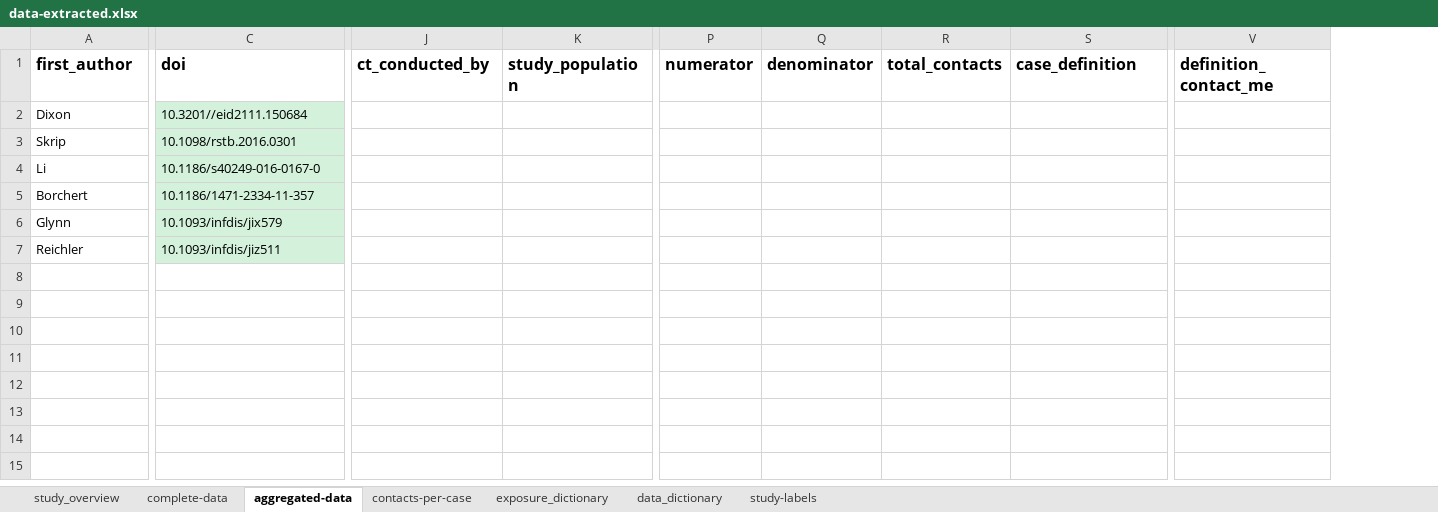
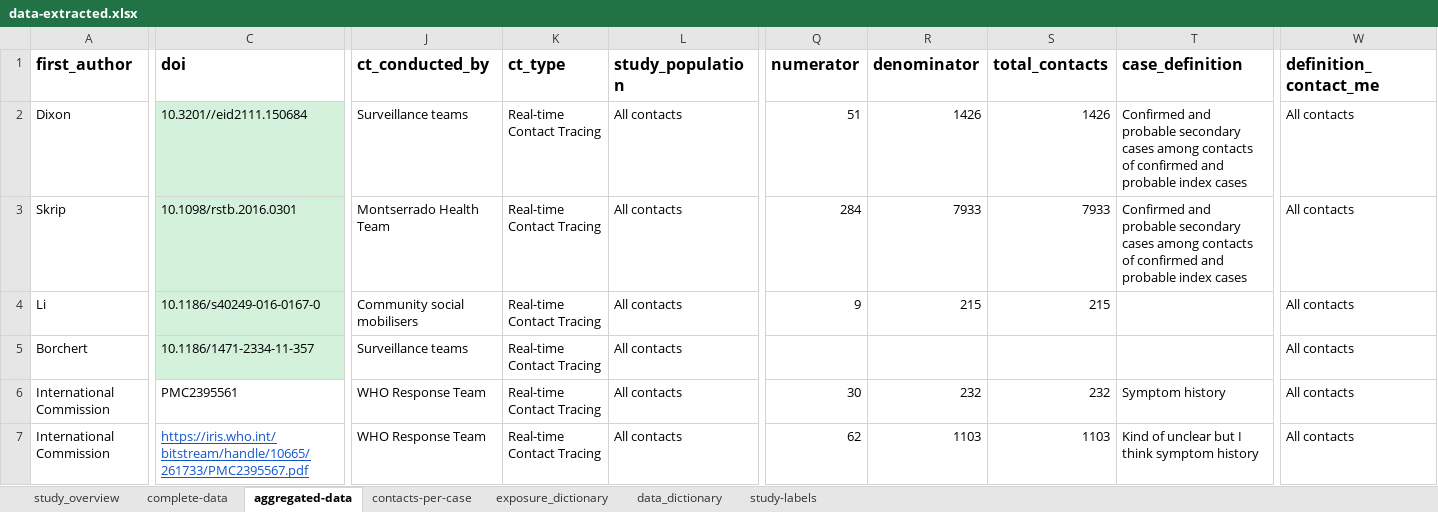
Before and after one commit to ginacuomo/bvd-contacts, an Excel workbook: data/data-raw/data-extracted.xlsx, sheet aggregated-data, drawn as a sheet; only a part is shown, gaps mark what is left out; values as stored, in another font and other column widths than the file's, no borders; charts and pictures not drawn; removed rows and columns are numbered as before the commit, all else as after; rows hold the shown columns only; the diff covers the shown part only; the diff names each change by its address in the sheet, - before the commit and + after, or states it on an @@ line.

Commit message:
updates to figures and started to add in the aggregated studies. a few things are still outstanding: aggregated data for inclusion, checking the OR analysis, and all of the simulation studies. wants we are happy with this code base we can merge into main before progressing with the simulations

```diff
--- a/data/data-raw/data-extracted.xlsx (sheet aggregated-data)
+++ b/data/data-raw/data-extracted.xlsx (sheet aggregated-data)
+column K (ct_type), rows 2-5: all Real-time Contact Tracing
-J2 (ct_conducted_by): (empty)
+J2 (ct_conducted_by): Surveillance teams
-L2:L5 (study_population): (empty)
+L2:L5 (study_population): All contacts
-Q2 (numerator): (empty)
+Q2 (numerator): 51
-R2 (denominator): (empty)
+R2 (denominator): 1426
-S2 (total_contacts): (empty)
+S2 (total_contacts): 1426
-T2:T3 (case_definition): (empty)
+T2:T3 (case_definition): Confirmed and probable secondary cases among contacts of confirmed and probable index cases
-W2:W5 (definition_contact_me): (empty)
+W2:W5 (definition_contact_me): All contacts
-J3 (ct_conducted_by): (empty)
+J3 (ct_conducted_by): Montserrado Health Team
-Q3 (numerator): (empty)
+Q3 (numerator): 284
-R3 (denominator): (empty)
+R3 (denominator): 7933
-S3 (total_contacts): (empty)
+S3 (total_contacts): 7933
-J4 (ct_conducted_by): (empty)
+J4 (ct_conducted_by): Community social mobilisers
-Q4 (numerator): (empty)
+Q4 (numerator): 9
-R4 (denominator): (empty)
+R4 (denominator): 215
-S4 (total_contacts): (empty)
+S4 (total_contacts): 215
-J5 (ct_conducted_by): (empty)
+J5 (ct_conducted_by): Surveillance teams
-row 6: Glynn | 10.1093/infdis/jix579
-row 7: Reichler | 10.1093/infdis/jiz511
+row 6: International Commission | PMC2395561 | WHO Response Team | Real-time Contact Tracing | All contacts | 30 | 232 | 232 | Symptom history | All contacts
+row 7: International Commission | https://iris.who.int/bitstream/handle/10665/261733/PMC2395567.pdf | WHO Response Team | Real-time Contact Tracing | All contacts | 62 | 1103 | 1103 | Kind of unclear but I think symptom history | All contacts
```
Also changed, not shown: 6 edited cells elsewhere in this sheet, sheet study-labels, sheet exposure_dictionary, charts or pictures, 13 other files.
